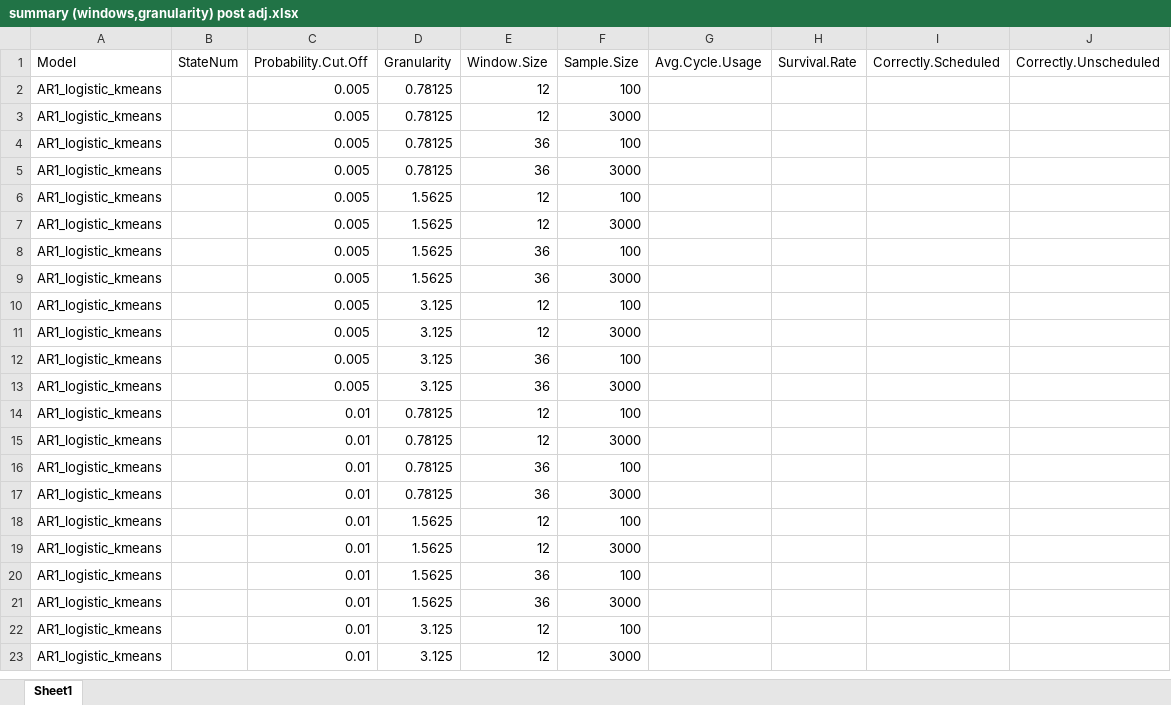
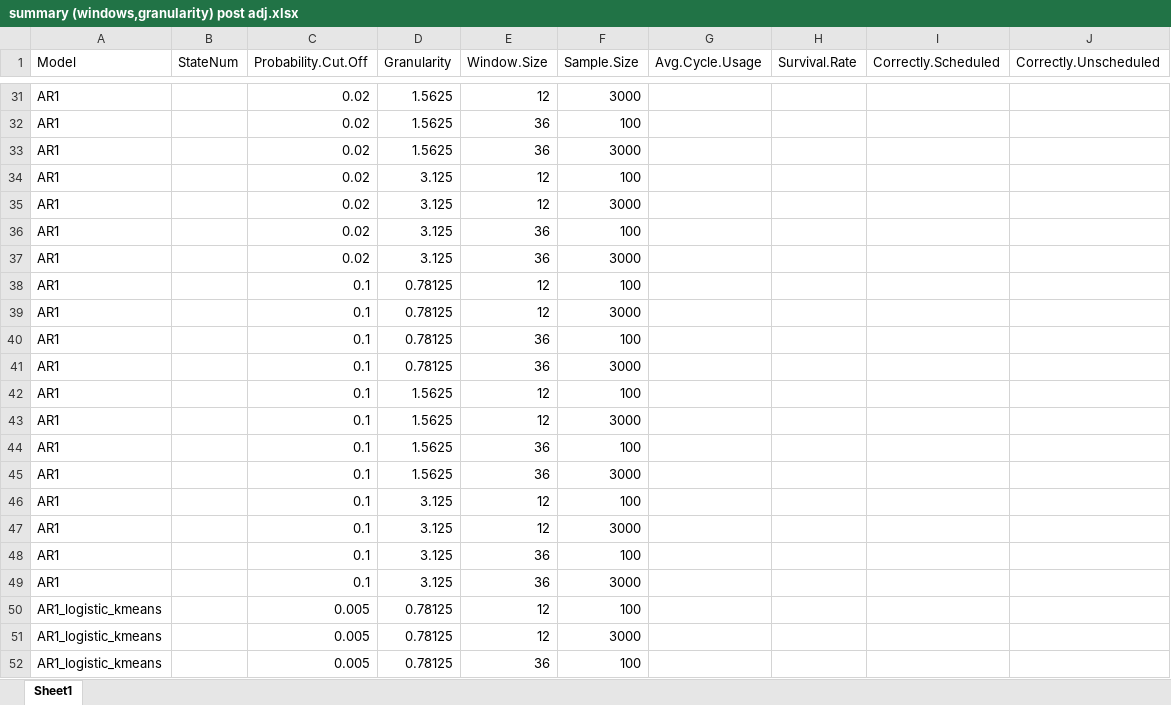
Before and after one commit to carlonlv/SSD-Benchmark-Analysis, an Excel workbook: ForegroundJobScheduler/results/Nonoverlapping windows/summary (windows,granularity) post adj.xlsx, sheet Sheet1, drawn as a sheet; only a part is shown, gaps mark what is left out; the shorter side is filled out with more unchanged rows; values as stored, in another font and other column widths than the file's, no borders; the diff covers the shown part only; the diff names each change by its address in the sheet, - before the commit and + after, or states it on an @@ line.

```diff
--- a/ForegroundJobScheduler/results/Nonoverlapping windows/summary (windows,granularity) post adj.xlsx (sheet Sheet1)
+++ b/ForegroundJobScheduler/results/Nonoverlapping windows/summary (windows,granularity) post adj.xlsx (sheet Sheet1)
+row 31: AR1 |  | 0.02 | 1.5625 | 12 | 3000
+row 32: AR1 |  | 0.02 | 1.5625 | 36 | 100
+row 33: AR1 |  | 0.02 | 1.5625 | 36 | 3000
+row 34: AR1 |  | 0.02 | 3.125 | 12 | 100
+row 35: AR1 |  | 0.02 | 3.125 | 12 | 3000
+row 36: AR1 |  | 0.02 | 3.125 | 36 | 100
+row 37: AR1 |  | 0.02 | 3.125 | 36 | 3000
+row 38: AR1 |  | 0.1 | 0.78125 | 12 | 100
+row 39: AR1 |  | 0.1 | 0.78125 | 12 | 3000
+row 40: AR1 |  | 0.1 | 0.78125 | 36 | 100
+row 41: AR1 |  | 0.1 | 0.78125 | 36 | 3000
+row 42: AR1 |  | 0.1 | 1.5625 | 12 | 100
+row 43: AR1 |  | 0.1 | 1.5625 | 12 | 3000
+row 44: AR1 |  | 0.1 | 1.5625 | 36 | 100
+row 45: AR1 |  | 0.1 | 1.5625 | 36 | 3000
+row 46: AR1 |  | 0.1 | 3.125 | 12 | 100
+row 47: AR1 |  | 0.1 | 3.125 | 12 | 3000
+row 48: AR1 |  | 0.1 | 3.125 | 36 | 100
+row 49: AR1 |  | 0.1 | 3.125 | 36 | 3000
```
Also changed, not shown: 269 added rows elsewhere in this sheet, ForegroundJobScheduler/results/Nonoverlapping windows/summary (windows,granularity).xlsx, 1 other file.
